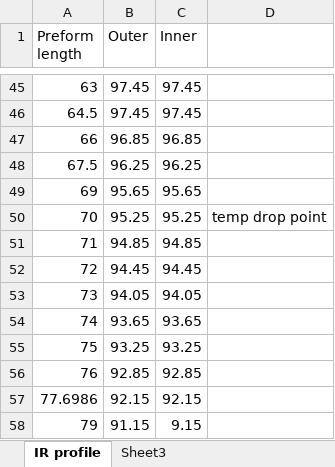
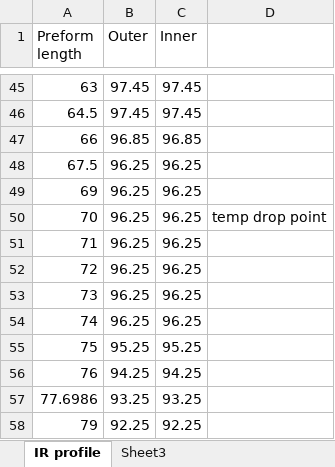
Before and after one commit to StephenSmith25/MFREEX, an Excel workbook: matlab/preform/IRprofile_P_AND_G.xlsx, sheet IR profile, drawn as a sheet; only a part is shown, gaps mark what is left out; values as stored, in another font and other column widths than the file's, no borders; charts and pictures not drawn; the diff names each change by its address in the sheet, - before the commit and + after, or states it on an @@ line.

```diff
--- a/matlab/preform/IRprofile_P_AND_G.xlsx (sheet IR profile)
+++ b/matlab/preform/IRprofile_P_AND_G.xlsx (sheet IR profile)
-B49 (Outer): 95.65
+B49 (Outer): 96.25
-C49 (Inner): 95.65
+C49 (Inner): 96.25
-B50 (Outer): 95.25
+B50 (Outer): 96.25
-C50 (Inner): 95.25
+C50 (Inner): 96.25
-B51 (Outer): 94.85
+B51 (Outer): 96.25
-C51 (Inner): 94.85
+C51 (Inner): 96.25
-B52 (Outer): 94.45
+B52 (Outer): 96.25
-C52 (Inner): 94.45
+C52 (Inner): 96.25
-B53 (Outer): 94.05
+B53 (Outer): 96.25
-C53 (Inner): 94.05
+C53 (Inner): 96.25
-B54 (Outer): 93.65
+B54 (Outer): 96.25
-C54 (Inner): 93.65
+C54 (Inner): 96.25
-B55 (Outer): 93.25
+B55 (Outer): 95.25
-C55 (Inner): 93.25
+C55 (Inner): 95.25
-B56 (Outer): 92.85
+B56 (Outer): 94.25
-C56 (Inner): 92.85
+C56 (Inner): 94.25
-B57 (Outer): 92.15
+B57 (Outer): 93.25
-C57 (Inner): 92.15
+C57 (Inner): 93.25
-B58 (Outer): 91.15
+B58 (Outer): 92.25
-C58 (Inner): 9.15
+C58 (Inner): 92.25
```
Also changed, not shown: charts or pictures, 23 other files.
